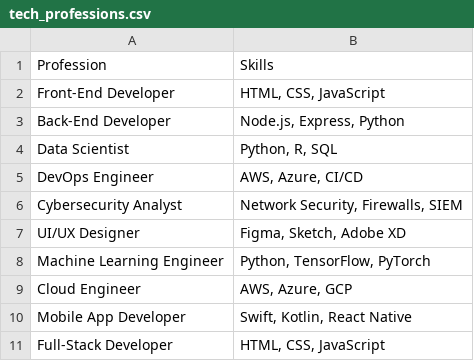
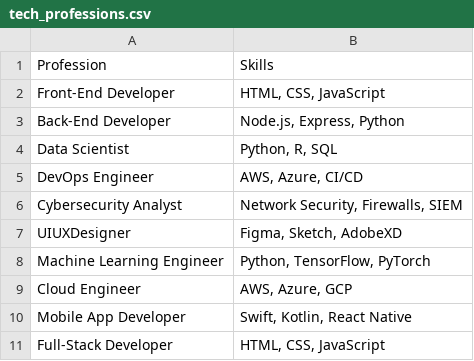
Before and after one commit to wassupitzmaha/hackathon-project, a CSV file: backend/csvs/tech_professions.csv, drawn as a sheet.

```diff
--- a/backend/csvs/tech_professions.csv
+++ b/backend/csvs/tech_professions.csv
@@ -6,3 +6,3 @@ DevOps Engineer,"AWS, Azure, CI/CD"
 Cybersecurity Analyst,"Network Security, Firewalls, SIEM"
-UI/UX Designer,"Figma, Sketch, Adobe XD"
+UIUXDesigner,"Figma, Sketch, AdobeXD"
 Machine Learning Engineer,"Python, TensorFlow, PyTorch"
```
Also changed, not shown: 7 other files.
